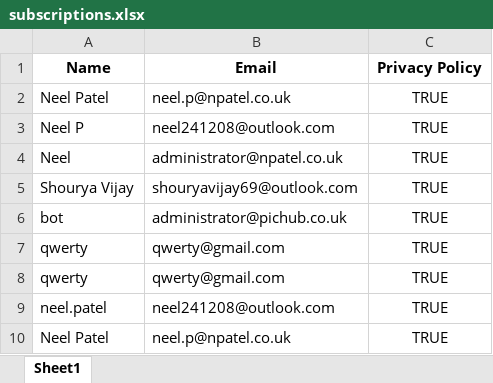
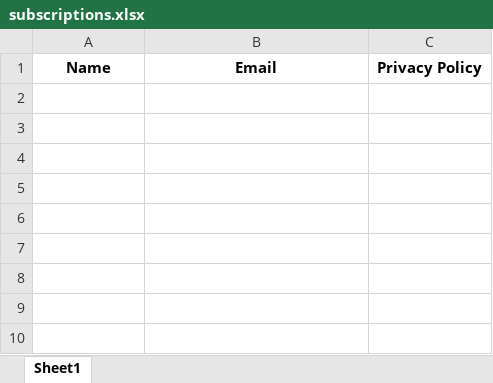
Before and after one commit to neel2412/pichub.npatel, an Excel workbook: Newsletter/subscriptions.xlsx, sheet Sheet1, drawn as a sheet; values as stored, in another font and other column widths than the file's, no borders; the diff names each change by its address in the sheet, - before the commit and + after, or states it on an @@ line.

```diff
--- a/Newsletter/subscriptions.xlsx (sheet Sheet1)
+++ b/Newsletter/subscriptions.xlsx (sheet Sheet1)
-row 2: Neel Patel | neel.p@npatel.co.uk | TRUE
-row 3: Neel P | neel241208@outlook.com | TRUE
-row 4: Neel | administrator@npatel.co.uk | TRUE
-row 5: Shourya Vijay | shouryavijay69@outlook.com | TRUE
-row 6: bot | administrator@pichub.co.uk | TRUE
-row 7: qwerty | qwerty@gmail.com | TRUE
-row 8: qwerty | qwerty@gmail.com | TRUE
-row 9: neel.patel | neel241208@outlook.com | TRUE
-row 10: Neel Patel | neel.p@npatel.co.uk | TRUE
```
Also changed, not shown: 6 other files.
